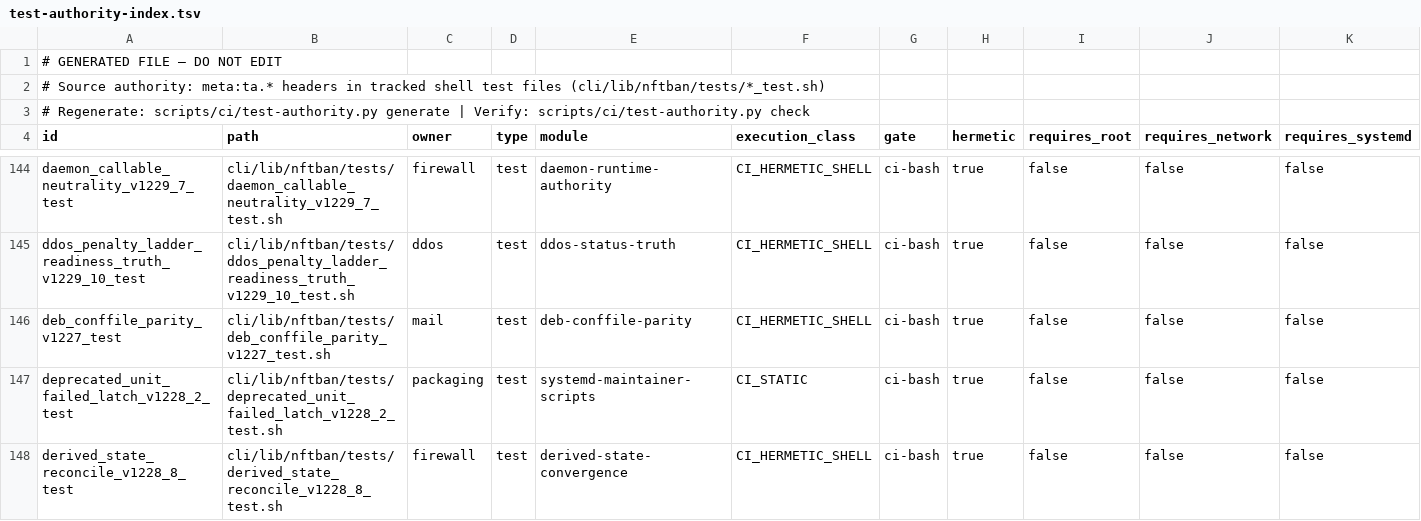
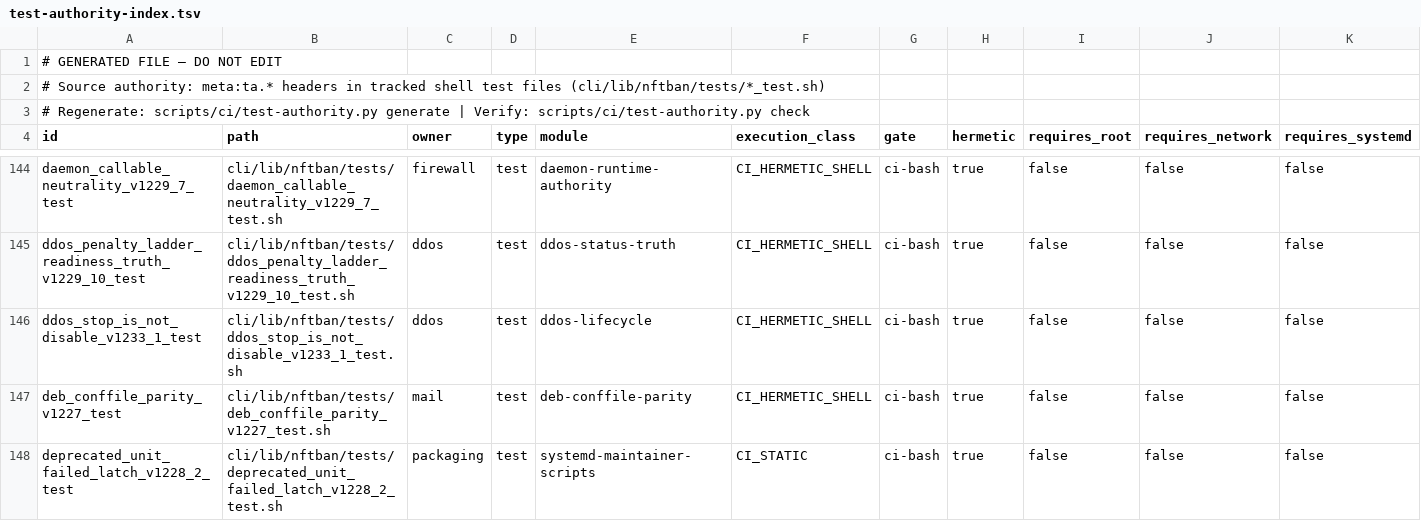
Before and after one commit to itcmsgr/nftban, a TSV file: scripts/ci/test-authority-index.tsv, drawn as a sheet; only a part is shown, gaps mark what is left out; the shorter side is filled out with more unchanged rows; rows hold the shown columns only; the diff names each change by its address in the sheet, - before the commit and + after, or states it on an @@ line.

Commit message:
test(ddos): stateful fake-kernel proof of Stop != Disable and atomic replace
Hermetic ci-bash test driving the REAL nftban_ddos_classic.sh enable/disable
under lib/strict.sh (called exactly as nftban_ddos_apply calls it) against a
stateful fake kernel: fake nft with a chain/rule/set store, atomic -f apply
with set/chain reference checks and a record of every committed state, and a
fake daemon whose listener can close while its socket file remains.

Arms: STOP-PRESERVES-PROTECTION (Stop() behaviour and listener state derived
from module.go / gracefulShutdown), RESTART-NO-HOLE, DISABLE-STILL-TEARS-DOWN,
STOP-vs-DISABLE, IPC-CLOSED, unreadable-table UNKNOWN, UNINSTALL-STILL-REMOVES
(DEB postrm + RPM %postun statements extracted and executed), and the
SYNPROXY raw-notrack uninstall dependency pinned as a KNOWN_GAP. Each defect
arm is inverted against the v1.233.0 subject (eef635a6) extracted from git;
the direct-flush + IPC-closed path reproduces the lab3 witness (prefix=0,
protection=0, sanity=6, penalty=7 retained).

Test-authority index regenerated.

(cherry picked from commit 477aebdf0ef24fed8d7b5c7cd23749c4d164640e)

```diff
--- a/scripts/ci/test-authority-index.tsv
+++ b/scripts/ci/test-authority-index.tsv
+row 146: ddos_stop_is_not_disable_v1233_1_test | cli/lib/nftban/tests/ddos_stop_is_not_disable_v1233_1_test.sh | ddos | test | ddos-lifecycle | CI_HERMETIC_SHELL | ci-bash | true | false | false | false
```
Also changed, not shown: 1 other file.
